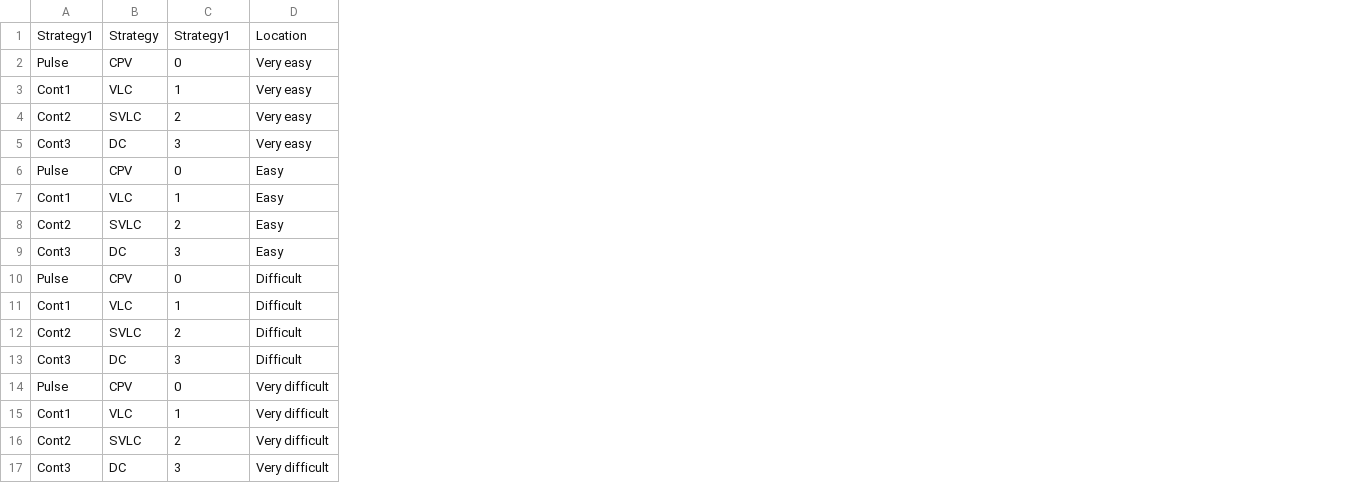
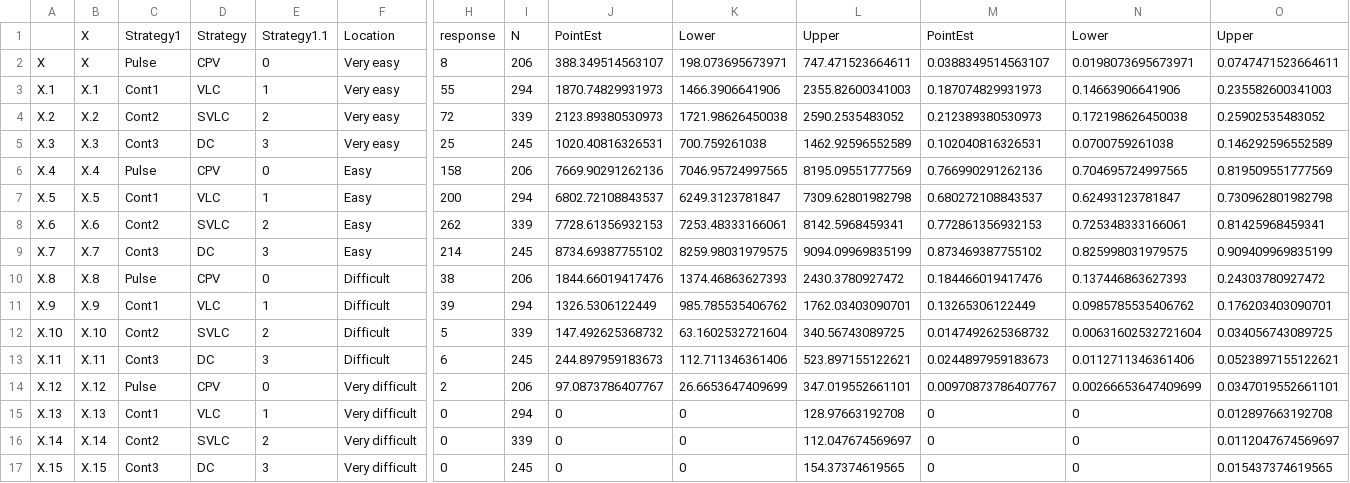
Before and after one commit to lugelo/strategies_dev, a CSV file: data/easy.csv, drawn as a sheet; only a part is shown, gaps mark what is left out; addresses are those after the commit; the diff names each change by its address in the sheet, - before the commit and + after, or states it on an @@ line.

```diff
--- a/data/easy.csv
+++ b/data/easy.csv
+column A, rows 2-17: X | X.1 | X.2 | X.3 | X.4 | X.5 | X.6 | X.7 | X.8 | X.9 | X.10 | X.11 | X.12 | X.13 | X.14 | X.15
+column B, rows 1-17: X | X | X.1 | X.2 | X.3 | X.4 | X.5 | X.6 | X.7 | X.8 | X.9 | X.10 | X.11 | X.12 | X.13 | X.14 | X.15
+column H, rows 1-17: response | 8 | 55 | 72 | 25 | 158 | 200 | 262 | 214 | 38 | 39 | 5 | 6 | 2 | 0 | 0 | 0
+column I, rows 1-17: N | 206 | 294 | 339 | 245 | 206 | 294 | 339 | 245 | 206 | 294 | 339 | 245 | 206 | 294 | 339 | 245
+column J, rows 1-17: PointEst | 388.349514563107 | 1870.74829931973 | 2123.89380530973 | 1020.40816326531 | 7669.90291262136 | 6802.72108843537 | 7728.61356932153 | 8734.69387755102 | 1844.66019417476 | 1326.5306122449 | 147.492625368732 | 244.897959183673 | 97.0873786407767 | 0 | 0 | 0
+column K, rows 1-17: Lower | 198.073695673971 | 1466.3906641906 | 1721.98626450038 | 700.759261038 | 7046.95724997565 | 6249.3123781847 | 7253.48333166061 | 8259.98031979575 | 1374.46863627393 | 985.785535406762 | 63.1602532721604 | 112.711346361406 | 26.6653647409699 | 0 | 0 | 0
+column L, rows 1-17: Upper | 747.471523664611 | 2355.82600341003 | 2590.2535483052 | 1462.92596552589 | 8195.09551777569 | 7309.62801982798 | 8142.5968459341 | 9094.09969835199 | 2430.3780927472 | 1762.03403090701 | 340.56743089725 | 523.897155122621 | 347.019552661101 | 128.97663192708 | 112.047674569697 | 154.37374619565
+column M, rows 1-17: PointEst | 0.0388349514563107 | 0.187074829931973 | 0.212389380530973 | 0.102040816326531 | 0.766990291262136 | 0.680272108843537 | 0.772861356932153 | 0.873469387755102 | 0.184466019417476 | 0.13265306122449 | 0.0147492625368732 | 0.0244897959183673 | 0.00970873786407767 | 0 | 0 | 0
+column N, rows 1-17: Lower | 0.0198073695673971 | 0.14663906641906 | 0.172198626450038 | 0.0700759261038 | 0.704695724997565 | 0.62493123781847 | 0.725348333166061 | 0.825998031979575 | 0.137446863627393 | 0.0985785535406762 | 0.00631602532721604 | 0.0112711346361406 | 0.00266653647409699 | 0 | 0 | 0
+column O, rows 1-17: Upper | 0.0747471523664611 | 0.235582600341003 | 0.25902535483052 | 0.146292596552589 | 0.819509551777569 | 0.730962801982798 | 0.81425968459341 | 0.909409969835199 | 0.24303780927472 | 0.176203403090701 | 0.034056743089725 | 0.0523897155122621 | 0.0347019552661101 | 0.012897663192708 | 0.0112047674569697 | 0.015437374619565
-E1: Strategy1
+E1: Strategy1.1
```
Also changed, not shown: 6 other files.
